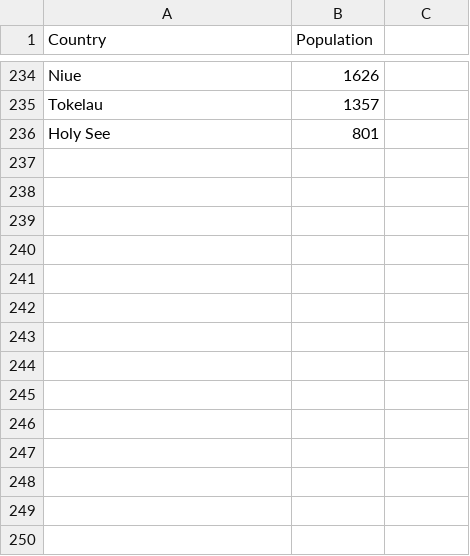
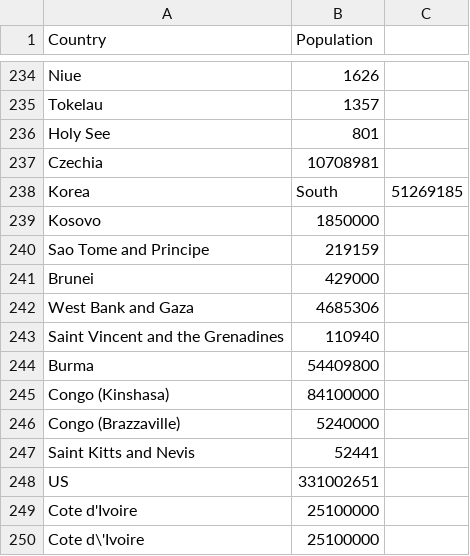
Before and after one commit to vyaduvanshi/helper-files, a CSV file: country_population.csv, drawn as a sheet; only a part is shown, gaps mark what is left out.

Commit message:
Update country_population.csv

```diff
--- a/country_population.csv
+++ b/country_population.csv
@@ -236 +236,15 @@ Tokelau,1357
 Holy See,801
+Czechia,10708981
+Korea, South,51269185
+Kosovo,1850000
+Sao Tome and Principe,219159
+Brunei,429000
+West Bank and Gaza,4685306
+Saint Vincent and the Grenadines,110940
+Burma,54409800
+Congo (Kinshasa),84100000
+Congo (Brazzaville),5240000
+Saint Kitts and Nevis,52441
+US,331002651
+Cote d'Ivoire,25100000
+Cote d\'Ivoire,25100000
```
